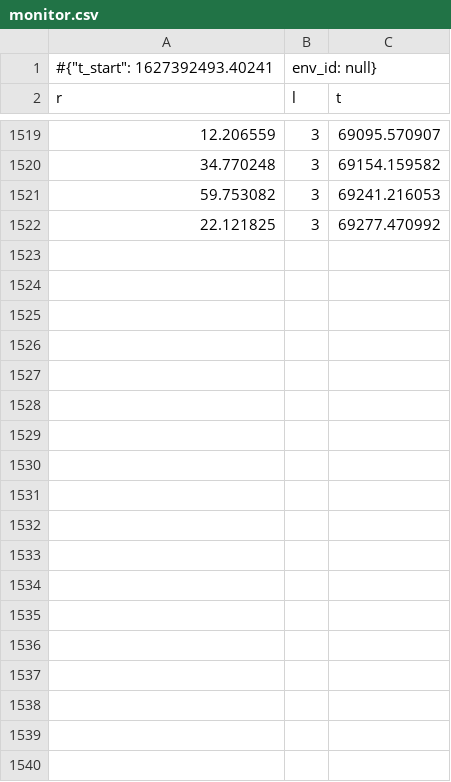
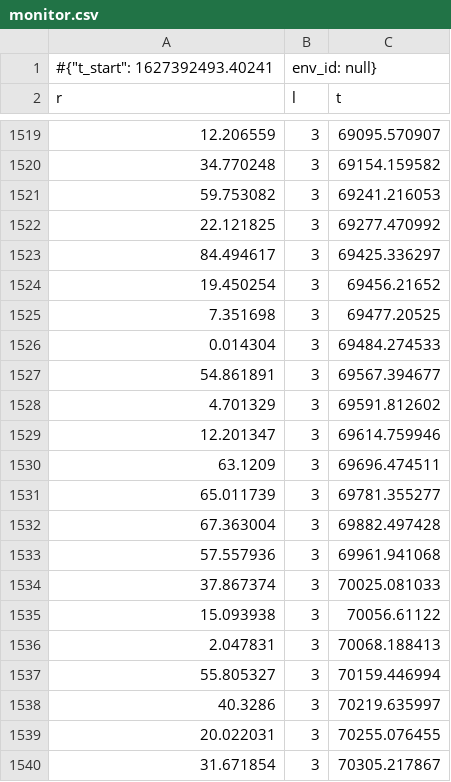
Before and after one commit to 42jaylonw/RRC2021ThreeWolves, a CSV file: three_wolves/deep_whole_body_controller/model_save/pos/monitor.csv, drawn as a sheet; only a part is shown, gaps mark what is left out; the diff covers the shown part only; the diff names each change by its address in the sheet, - before the commit and + after, or states it on an @@ line.

```diff
--- a/three_wolves/deep_whole_body_controller/model_save/pos/monitor.csv
+++ b/three_wolves/deep_whole_body_controller/model_save/pos/monitor.csv
+row 1523: 84.494617 | 3 | 69425.336297
+row 1524: 19.450254 | 3 | 69456.21652
+row 1525: 7.351698 | 3 | 69477.20525
+row 1526: 0.014304 | 3 | 69484.274533
+row 1527: 54.861891 | 3 | 69567.394677
+row 1528: 4.701329 | 3 | 69591.812602
+row 1529: 12.201347 | 3 | 69614.759946
+row 1530: 63.1209 | 3 | 69696.474511
+row 1531: 65.011739 | 3 | 69781.355277
+row 1532: 67.363004 | 3 | 69882.497428
+row 1533: 57.557936 | 3 | 69961.941068
+row 1534: 37.867374 | 3 | 70025.081033
+row 1535: 15.093938 | 3 | 70056.61122
+row 1536: 2.047831 | 3 | 70068.188413
+row 1537: 55.805327 | 3 | 70159.446994
+row 1538: 40.3286 | 3 | 70219.635997
+row 1539: 20.022031 | 3 | 70255.076455
+row 1540: 31.671854 | 3 | 70305.217867
```
Also changed, not shown: 28 added rows elsewhere in this file, 6 other files.
